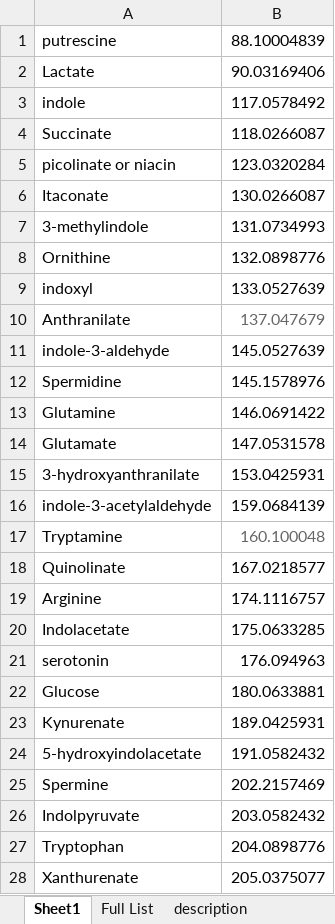
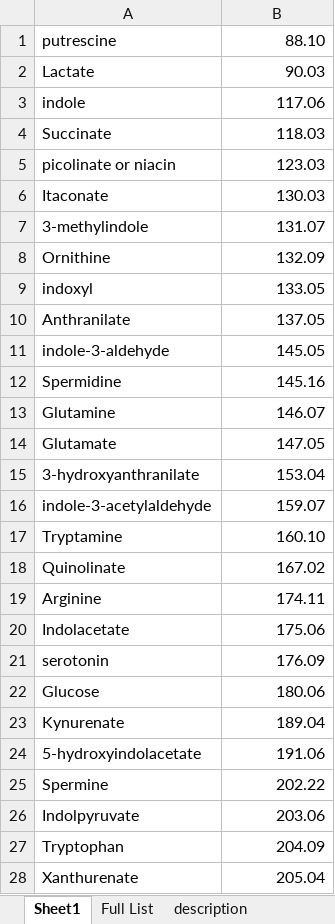
Before and after one commit to lukasz-migas/adhoc-data-processing-pipeline, an Excel workbook: molecules-lists/90_Immunometabolites.xlsx, sheet Sheet1, drawn as a sheet; only a part is shown; values as stored, in another font and other column widths than the file's, no borders; the diff covers the shown part only; the diff names each change by its address in the sheet, - before the commit and + after, or states it on an @@ line.

```diff
--- a/molecules-lists/90_Immunometabolites.xlsx (sheet Sheet1)
+++ b/molecules-lists/90_Immunometabolites.xlsx (sheet Sheet1)
-B1: 88.10004839
+B1: 88.10
-B2: 90.03169406
+B2: 90.03
-B3: 117.0578492
+B3: 117.06
-B4: 118.0266087
+B4: 118.03
-B5: 123.0320284
+B5: 123.03
-B6: 130.0266087
+B6: 130.03
-B7: 131.0734993
+B7: 131.07
-B8: 132.0898776
+B8: 132.09
-B9: 133.0527639
+B9: 133.05
-B10: 137.047679
+B10: 137.05
-B10 text colour: #666666
+B10 text colour: black
-B11: 145.0527639
+B11: 145.05
-B12: 145.1578976
+B12: 145.16
-B13: 146.0691422
+B13: 146.07
-B14: 147.0531578
+B14: 147.05
-B15: 153.0425931
+B15: 153.04
-B16: 159.0684139
+B16: 159.07
-B17: 160.100048
+B17: 160.10
-B17 text colour: #666666
+B17 text colour: black
-B18: 167.0218577
+B18: 167.02
-B19: 174.1116757
+B19: 174.11
-B20: 175.0633285
+B20: 175.06
-B21: 176.094963
+B21: 176.09
-B22: 180.0633881
+B22: 180.06
-B23: 189.0425931
+B23: 189.04
-B24: 191.0582432
+B24: 191.06
-B25: 202.2157469
+B25: 202.22
-B26: 203.0582432
+B26: 203.06
-B27: 204.0898776
+B27: 204.09
-B28: 205.0375077
+B28: 205.04
```
Also changed, not shown: 32 edited cells and cell formats elsewhere in this sheet, molecules-lists/4_pdac_drugs.xlsx, 7 other files.
